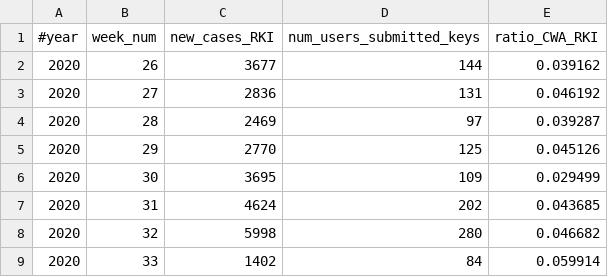
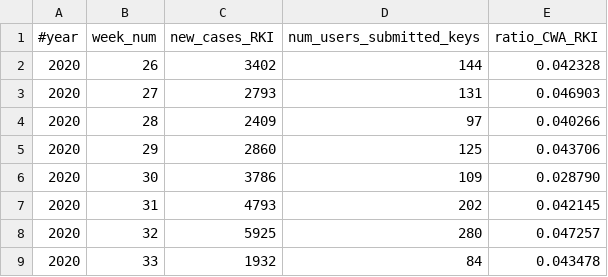
Before and after one commit to micb25/dka, a CSV file: data_CWA/correlation_CWA_RKI_per_week.csv, drawn as a sheet.

```diff
--- a/data_CWA/correlation_CWA_RKI_per_week.csv
+++ b/data_CWA/correlation_CWA_RKI_per_week.csv
@@ -1,9 +1,9 @@
 #year, week_num, new_cases_RKI, num_users_submitted_keys, ratio_CWA_RKI
-2020,26,3677,144,0.039162
-2020,27,2836,131,0.046192
-2020,28,2469,97,0.039287
-2020,29,2770,125,0.045126
-2020,30,3695,109,0.029499
-2020,31,4624,202,0.043685
-2020,32,5998,280,0.046682
-2020,33,1402,84,0.059914
+2020,26,3402,144,0.042328
+2020,27,2793,131,0.046903
+2020,28,2409,97,0.040266
+2020,29,2860,125,0.043706
+2020,30,3786,109,0.028790
+2020,31,4793,202,0.042145
+2020,32,5925,280,0.047257
+2020,33,1932,84,0.043478
```
Also changed, not shown: data_CWA/correlation_CWA_RKI.csv, 10 other files.
